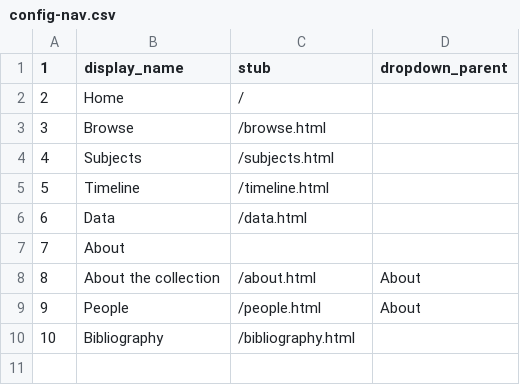
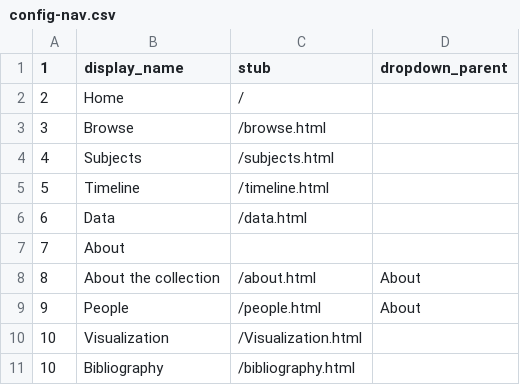
Before and after one commit to ABANDONEDMinesNigeria/CLAIRE, a CSV file: _data/config-nav.csv, drawn as a sheet; the diff names each change by its address in the sheet, - before the commit and + after, or states it on an @@ line.

```diff
--- a/_data/config-nav.csv
+++ b/_data/config-nav.csv
+row 10: 10 | Visualization | /Visualization.html
```
Also changed, not shown: _data/metadata-template.csv, 9 other files.
